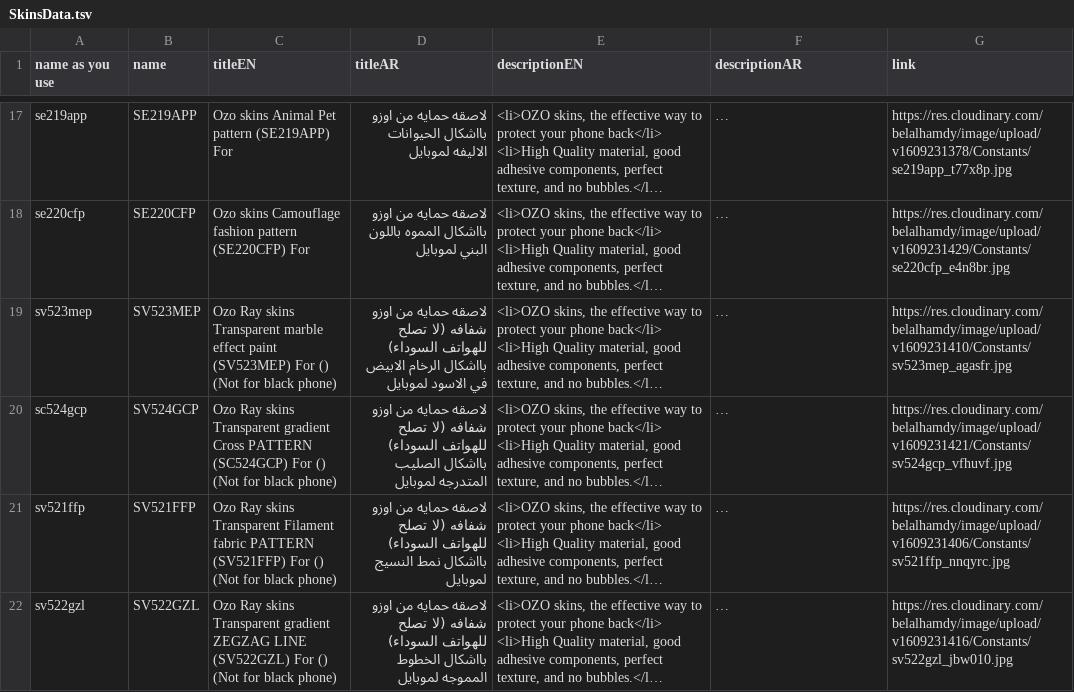
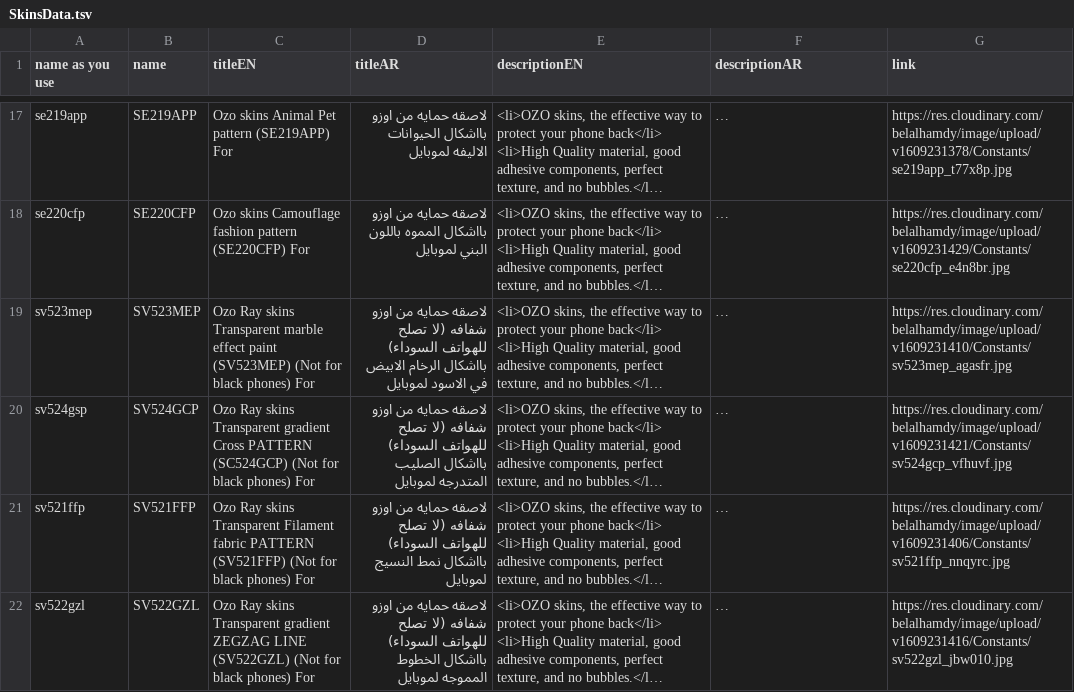
Before and after one commit to belalhamdy/SOUQ-Sheet-Preparer, a TSV file: SkinsData.tsv, drawn as a sheet; only a part is shown, gaps mark what is left out; long unchanged cells end in …; the diff names each change by its address in the sheet, - before the commit and + after, or states it on an @@ line.

```diff
--- a/SkinsData.tsv
+++ b/SkinsData.tsv
-C19 (titleEN): …paint (SV523MEP) For () (Not for black phone)
+C19 (titleEN): …paint (SV523MEP) (Not for black phones) For
-A20 (name as you use): sc524gcp
+A20 (name as you use): sv524gsp
-C20 (titleEN): …PATTERN (SC524GCP) For () (Not for black phone)
+C20 (titleEN): …PATTERN (SC524GCP) (Not for black phones) For
-C21 (titleEN): …PATTERN (SV521FFP) For () (Not for black phone)
+C21 (titleEN): …PATTERN (SV521FFP) (Not for black phones) For
-C22 (titleEN): …LINE (SV522GZL) For () (Not for black phone)
+C22 (titleEN): …LINE (SV522GZL) (Not for black phones) For
```
Also changed, not shown: 2 other files.
